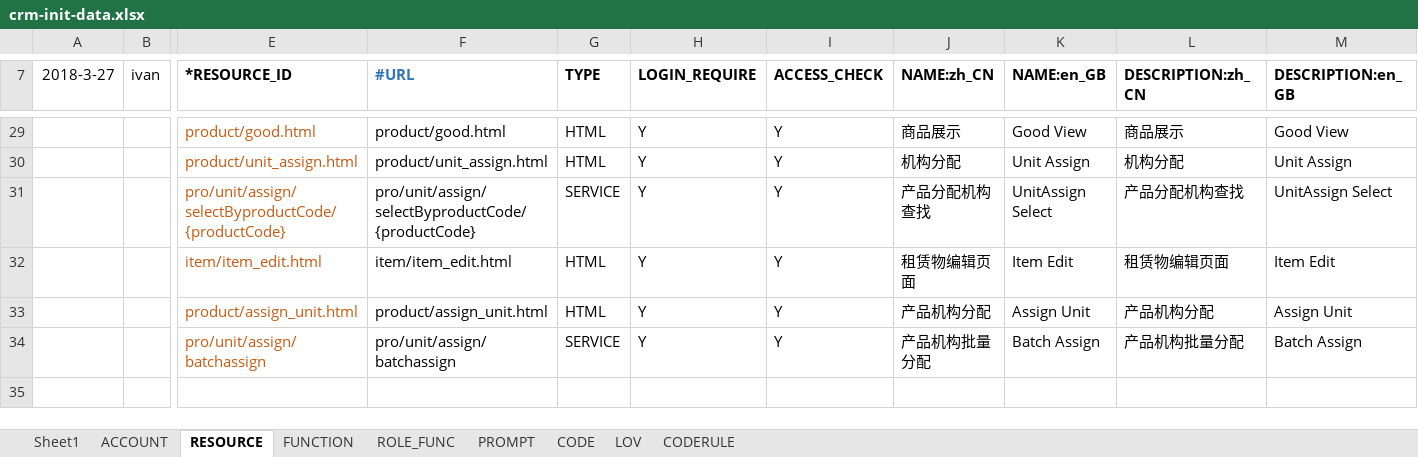
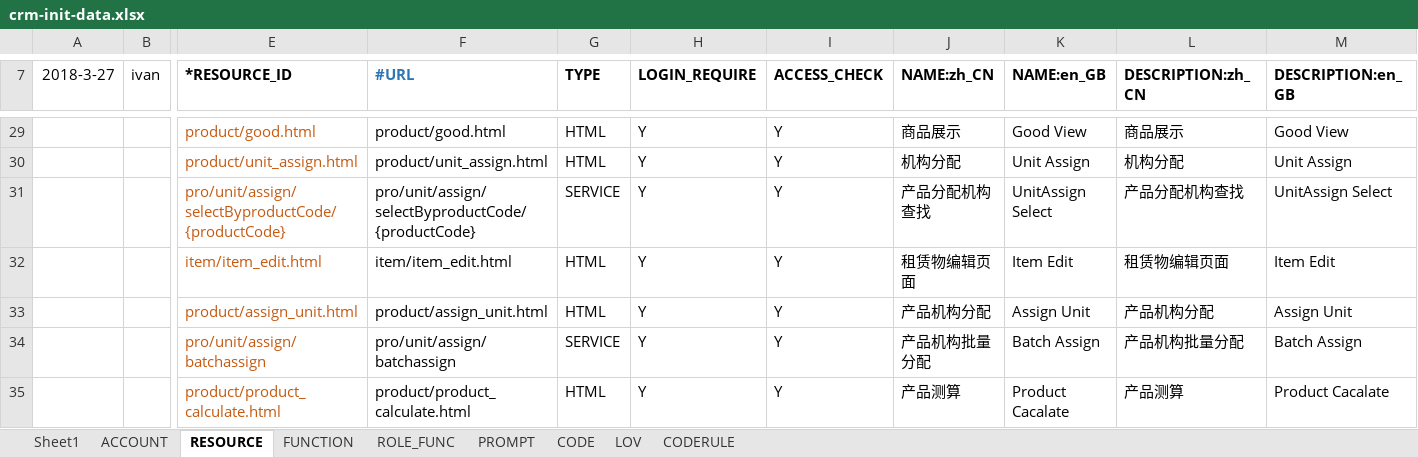
Before and after one commit to IvanStephenYuan/JRAP_Lease, an Excel workbook: jrap-crm-db/src/main/java/com/jingrui/jrap/db/data/crm-init-data.xlsx, sheet RESOURCE, drawn as a sheet; only a part is shown, gaps mark what is left out; values as stored, in another font and other column widths than the file's, no borders; rows hold the shown columns only; the diff names each change by its address in the sheet, - before the commit and + after, or states it on an @@ line.

```diff
--- a/jrap-crm-db/src/main/java/com/jingrui/jrap/db/data/crm-init-data.xlsx (sheet RESOURCE)
+++ b/jrap-crm-db/src/main/java/com/jingrui/jrap/db/data/crm-init-data.xlsx (sheet RESOURCE)
+row 35:  |  | product/product_calculate.html | product/product_calculate.html | HTML | Y | Y | 产品测算 | Product Cacalate | 产品测算 | Product Cacalate
```
Also changed, not shown: sheet LOV, sheet PROMPT, sheet FUNCTION, sheet ROLE_FUNC, formulas that keep their value, 13 other files.
